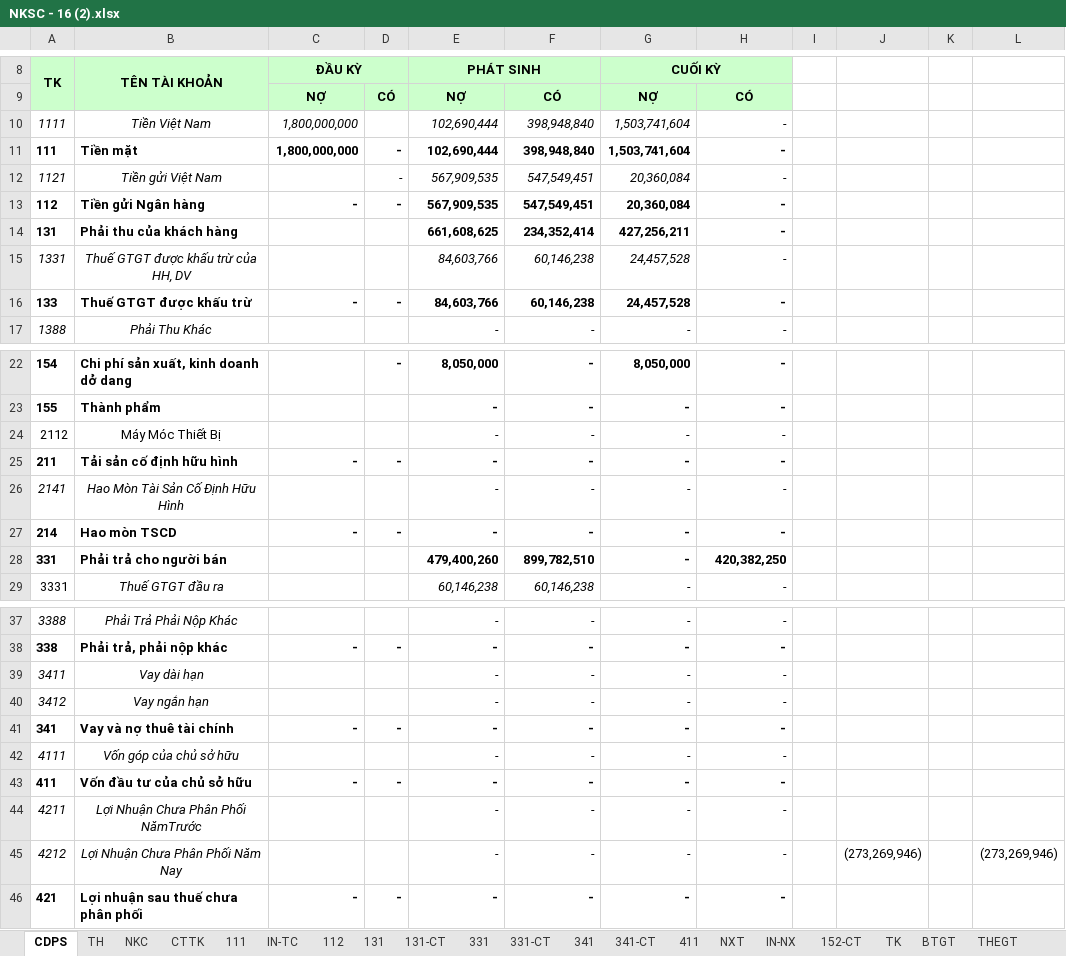
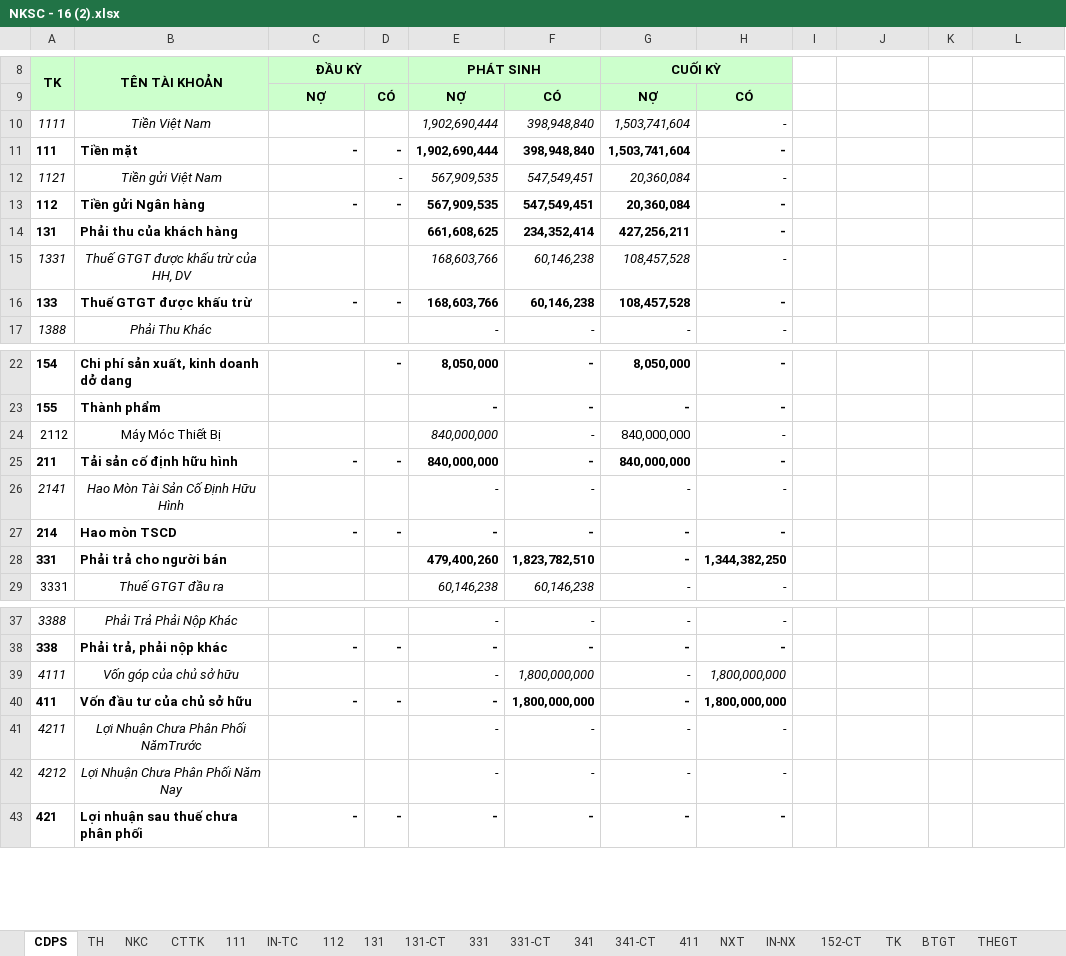
Before and after one commit to vuphuong11/KIM-DUNG-PHAT, an Excel workbook: SO SACH/1101819710/2016/NKSC - 16 (2).xlsx, sheet CDPS, drawn as a sheet; only a part is shown, gaps mark what is left out; values as stored, in another font and other column widths than the file's, no borders; removed rows and columns are numbered as before the commit, all else as after; the diff covers the shown part only; the diff names each change by its address in the sheet, - before the commit and + after, or states it on an @@ line.

```diff
--- a/SO SACH/1101819710/2016/NKSC - 16 (2).xlsx (sheet CDPS)
+++ b/SO SACH/1101819710/2016/NKSC - 16 (2).xlsx (sheet CDPS)
-C10 (ĐẦU KỲ): 1,800,000,000
+C10 (ĐẦU KỲ): (empty)
-E10:E11 (PHÁT SINH): 102,690,444
+E10:E11 (PHÁT SINH): 1,902,690,444
-C11 (ĐẦU KỲ): 1,800,000,000
+C11 (ĐẦU KỲ): -
-E15:E16 (PHÁT SINH): 84,603,766
+E15:E16 (PHÁT SINH): 168,603,766
-G15:G16 (CUỐI KỲ): 24,457,528
+G15:G16 (CUỐI KỲ): 108,457,528
-E24:E25 (PHÁT SINH): -
+E24:E25 (PHÁT SINH): 840,000,000
-G24:G25 (CUỐI KỲ): -
+G24:G25 (CUỐI KỲ): 840,000,000
-F28: 899,782,510
+F28: 1,823,782,510
-H28: 420,382,250
+H28: 1,344,382,250
-row 39: 3411 | Vay dài hạn |  |  | - | - | - | -
-row 40: 3412 | Vay ngắn hạn |  |  | - | - | - | -
-row 41: 341 | Vay và nợ thuê tài chính | - | - | - | - | - | -
-F39:F40: -
+F39:F40: 1,800,000,000
-H39:H40: -
+H39:H40: 1,800,000,000
-J42: (273,269,946)
+J42: (empty)
-L42: (273,269,946)
+L42: (empty)
```
Also changed, not shown: 8 edited cells elsewhere in this sheet, sheet TH, sheet NKC, sheet 111, sheet SO-TS, sheet 642, sheet THE-TS, 17 more sheets, formulas that keep their value, hidden cells, SO SACH/3702076037/2012/NKSC - 12.xlsx, SO SACH/3702076037/2014/NKSC - 14.xlsx, 13 other files.
